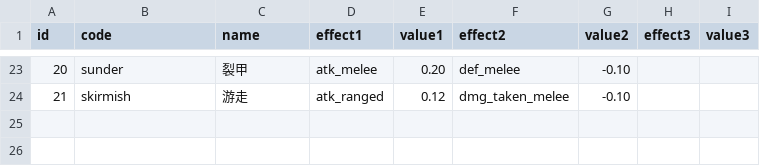
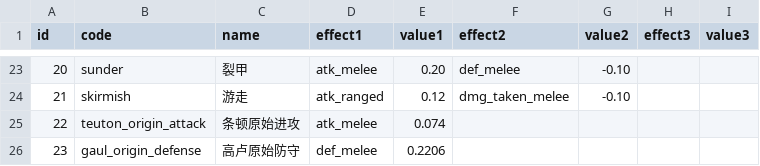
Before and after one commit to kennysli1/slg1.0, a CSV file: config/unit_traits.csv, drawn as a sheet; only a part is shown, gaps mark what is left out; the diff names each change by its address in the sheet, - before the commit and + after, or states it on an @@ line.

Commit message:
fix(config): restore unified unit balance values and traits (#337)
Co-authored-by: siyang-xu <[email protected]>

```diff
--- a/config/unit_traits.csv
+++ b/config/unit_traits.csv
+row 25: 22 | teuton_origin_attack | 条顿原始进攻 | atk_melee | 0.074
+row 26: 23 | gaul_origin_defense | 高卢原始防守 | def_melee | 0.2206
```
Also changed, not shown: 5 other files.
